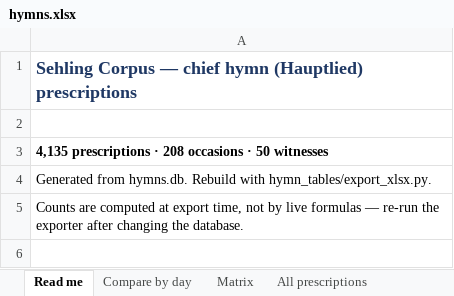
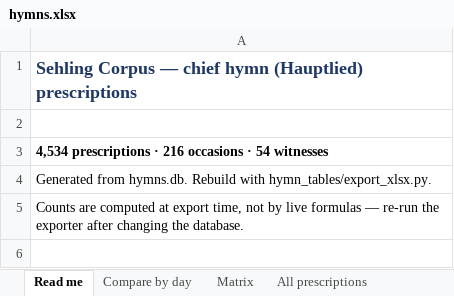
Before and after one commit to sethkasten/sehling-corpus, an Excel workbook: hymns.xlsx, sheet Read me, drawn as a sheet; only a part is shown; values as stored, in another font and other column widths than the file's, no borders; the diff names each change by its address in the sheet, - before the commit and + after, or states it on an @@ line.

```diff
--- a/hymns.xlsx (sheet Read me)
+++ b/hymns.xlsx (sheet Read me)
-A3: 4,135 prescriptions · 208 occasions · 50 witnesses
+A3: 4,534 prescriptions · 216 occasions · 54 witnesses
```
Also changed, not shown: sheet All prescriptions, sheet Compare by day, sheet Matrix, sheet Witnesses, 16 other files.
